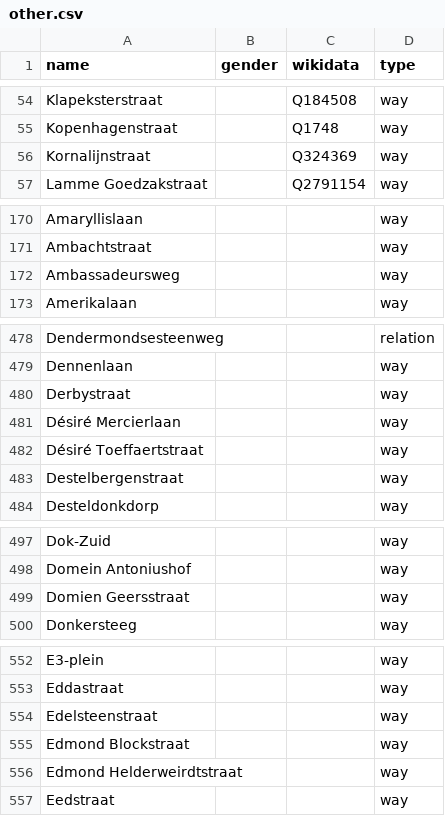
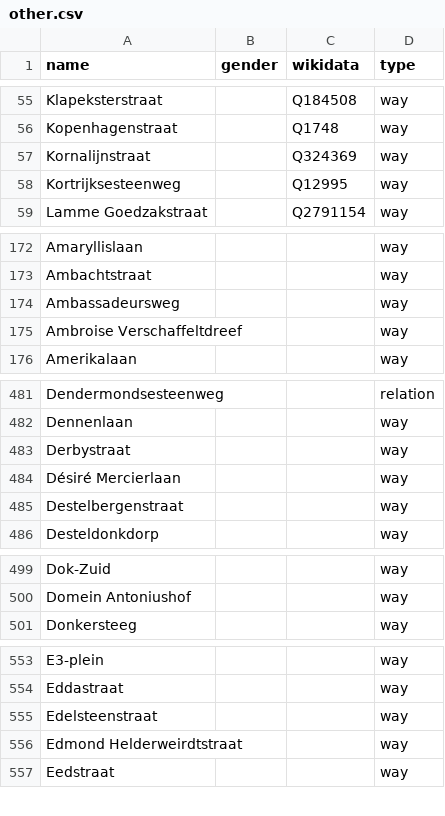
Before and after one commit to EqualStreetNames/equalstreetnames-gent, a CSV file: data/other.csv, drawn as a sheet; only a part is shown, gaps mark what is left out; removed rows and columns are numbered as before the commit, all else as after; the diff covers the shown part only; the diff names each change by its address in the sheet, - before the commit and + after, or states it on an @@ line.

```diff
--- a/data/other.csv
+++ b/data/other.csv
+row 58: Kortrijksesteenweg |  | Q12995 | way
+row 175: Ambroise Verschaffeltdreef |  |  | way
-row 482: Désiré Toeffaertstraat |  |  | way
-row 499: Domien Geersstraat |  |  | way
-row 555: Edmond Blockstraat |  |  | way
```
Also changed, not shown: 3 added rows and 13 removed rows elsewhere in this file, data/gender.csv, 2 other files.
